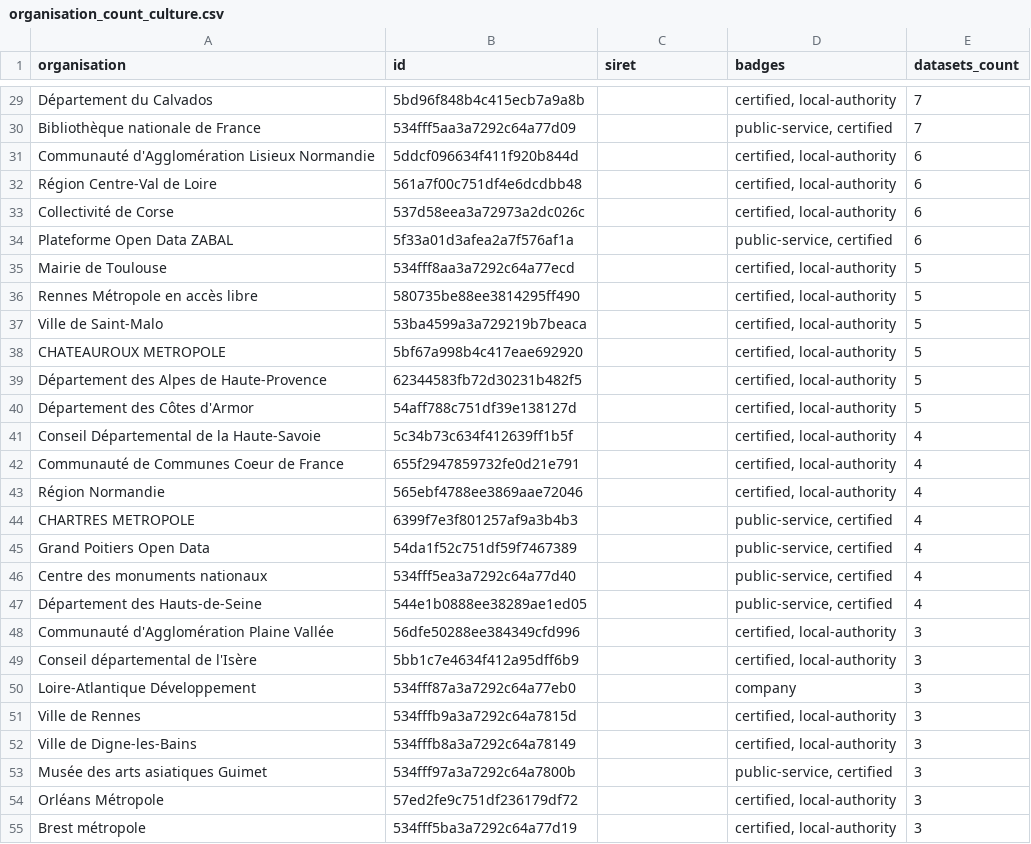
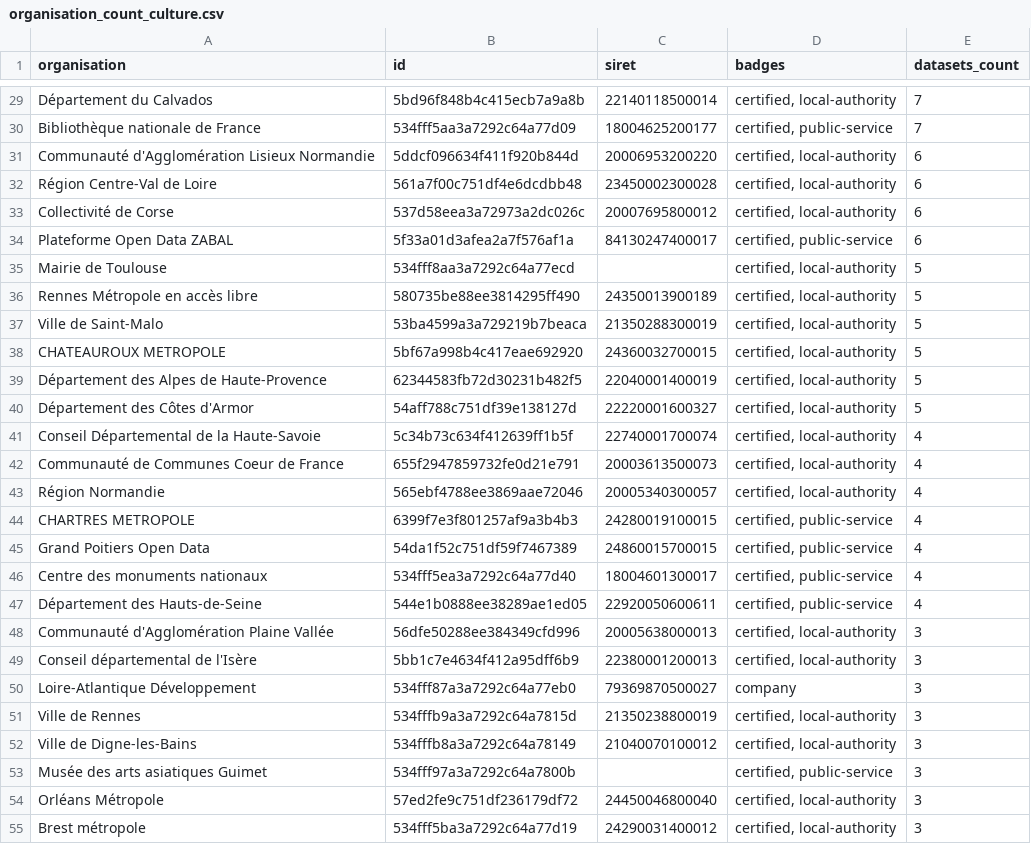
Before and after one commit to datagouv/portail-culture, a CSV file: data/organisation_count_culture.csv, drawn as a sheet; only a part is shown, gaps mark what is left out; the diff covers the shown part only; the diff names each change by its address in the sheet, - before the commit and + after, or states it on an @@ line.

```diff
--- a/data/organisation_count_culture.csv
+++ b/data/organisation_count_culture.csv
-C29 (siret): (empty)
+C29 (siret): 22140118500014
-C30 (siret): (empty)
+C30 (siret): 18004625200177
-D30 (badges): public-service, certified
+D30 (badges): certified, public-service
-C31 (siret): (empty)
+C31 (siret): 20006953200220
-C32 (siret): (empty)
+C32 (siret): 23450002300028
-C33 (siret): (empty)
+C33 (siret): 20007695800012
-C34 (siret): (empty)
+C34 (siret): 84130247400017
-D34 (badges): public-service, certified
+D34 (badges): certified, public-service
-C36 (siret): (empty)
+C36 (siret): 24350013900189
-C37 (siret): (empty)
+C37 (siret): 21350288300019
-C38 (siret): (empty)
+C38 (siret): 24360032700015
-C39 (siret): (empty)
+C39 (siret): 22040001400019
-C40 (siret): (empty)
+C40 (siret): 22220001600327
-C41 (siret): (empty)
+C41 (siret): 22740001700074
-C42 (siret): (empty)
+C42 (siret): 20003613500073
-C43 (siret): (empty)
+C43 (siret): 20005340300057
-C44 (siret): (empty)
+C44 (siret): 24280019100015
-D44:D47 (badges): public-service, certified
+D44:D47 (badges): certified, public-service
-C45 (siret): (empty)
+C45 (siret): 24860015700015
-C46 (siret): (empty)
+C46 (siret): 18004601300017
-C47 (siret): (empty)
+C47 (siret): 22920050600611
-C48 (siret): (empty)
+C48 (siret): 20005638000013
-C49 (siret): (empty)
+C49 (siret): 22380001200013
-C50 (siret): (empty)
+C50 (siret): 79369870500027
-C51 (siret): (empty)
+C51 (siret): 21350238800019
-C52 (siret): (empty)
+C52 (siret): 21040070100012
-D53 (badges): public-service, certified
+D53 (badges): certified, public-service
-C54 (siret): (empty)
+C54 (siret): 24450046800040
-C55 (siret): (empty)
+C55 (siret): 24290031400012
```
Also changed, not shown: 126 edited cells elsewhere in this file, 1 other file.
